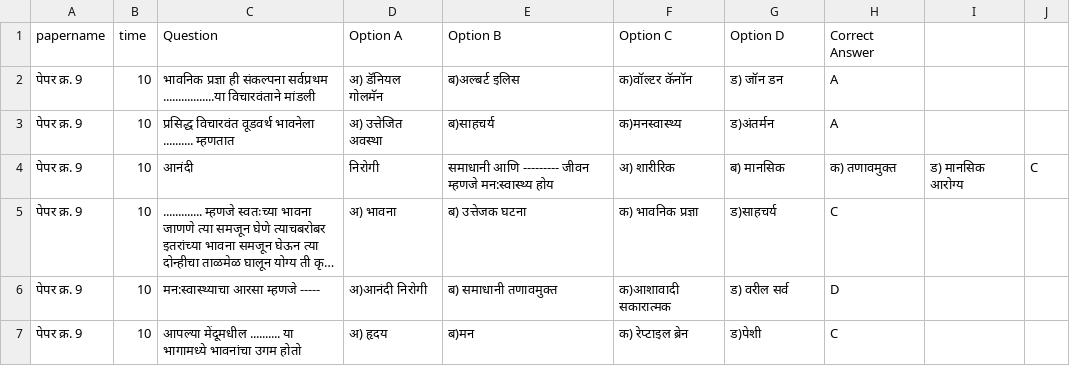
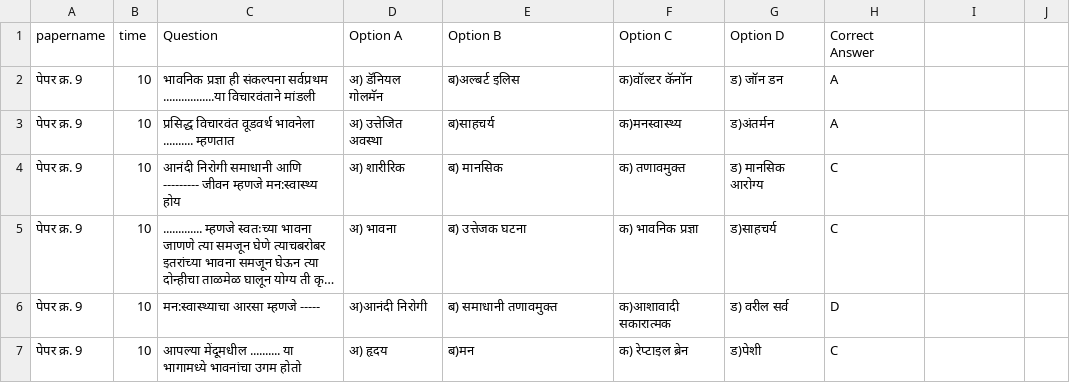
Before and after one commit to ptcnagpurindoor-droid/dotest, a CSV file: lvq.csv, drawn as a sheet; only a part is shown; long unchanged cells end in …; removed rows and columns are numbered as before the commit, all else as after; the diff names each change by its address in the sheet, - before the commit and + after, or states it on an @@ line.

Commit message:
Update lvq.csv

```diff
--- a/lvq.csv
+++ b/lvq.csv
-row 4: पेपर क्र. 9 | 10 | आनंदी | निरोगी | समाधानी आणि --------- जीवन म्हणजे मन:स्वास्थ्य होय | अ) शारीरिक | ब) मानसिक | क) तणावमुक्त | ड) मानसिक आरोग्य | C
+row 4: पेपर क्र. 9 | 10 | आनंदी निरोगी समाधानी आणि --------- जीवन म्हणजे मन:स्वास्थ्य होय | अ) शारीरिक | ब) मानसिक | क) तणावमुक्त | ड) मानसिक आरोग्य | C
```
